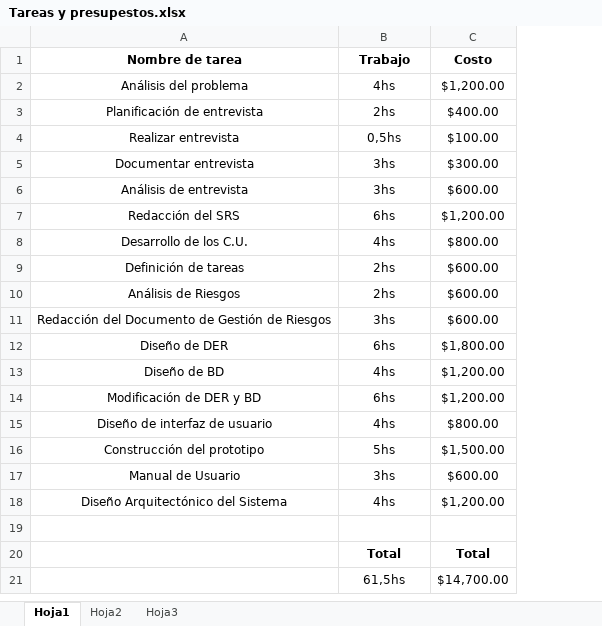
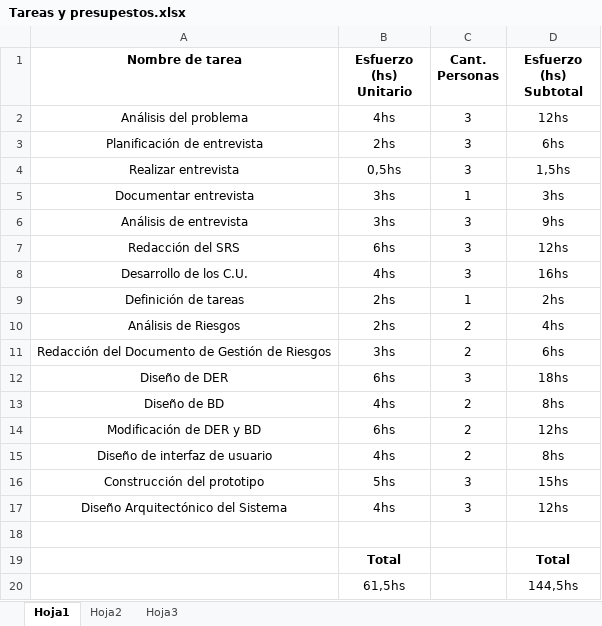
Before and after one commit to Rodra/CookBooks, an Excel workbook: Documentación/Tareas y presupestos.xlsx, sheet Hoja1, drawn as a sheet; values as stored, in another font and other column widths than the file's, no borders; removed rows and columns are numbered as before the commit, all else as after; the diff names each change by its address in the sheet, - before the commit and + after, or states it on an @@ line.

```diff
--- a/Documentación/Tareas y presupestos.xlsx (sheet Hoja1)
+++ b/Documentación/Tareas y presupestos.xlsx (sheet Hoja1)
-column C (Costo), rows 2-16: $1,200.00 | $400.00 | $100.00 | $300.00 | $600.00 | $1,200.00 | $800.00 | $600.00 | $600.00 | $600.00 | $1,800.00 | $1,200.00 | $1,200.00 | $800.00 | $1,500.00; rows 18-21: $1,200.00 |  | Total | $14,700.00
+column C (Cant. Personas), rows 2-17: 3 | 3 | 3 | 1 | 3 | 3 | 3 | 1 | 2 | 2 | 3 | 2 | 2 | 2 | 3 | 3
+column D (Esfuerzo (hs) Subtotal), rows 2-20: 12hs | 6hs | 1,5hs | 3hs | 9hs | 12hs | 16hs | 2hs | 4hs | 6hs | 18hs | 8hs | 12hs | 8hs | 15hs | 12hs |  | Total | 144,5hs
-B1: Trabajo
+B1: Esfuerzo (hs) Unitario
-row 17: Manual de Usuario | 3hs | $600.00
```
Also changed, not shown: 3 other files.
